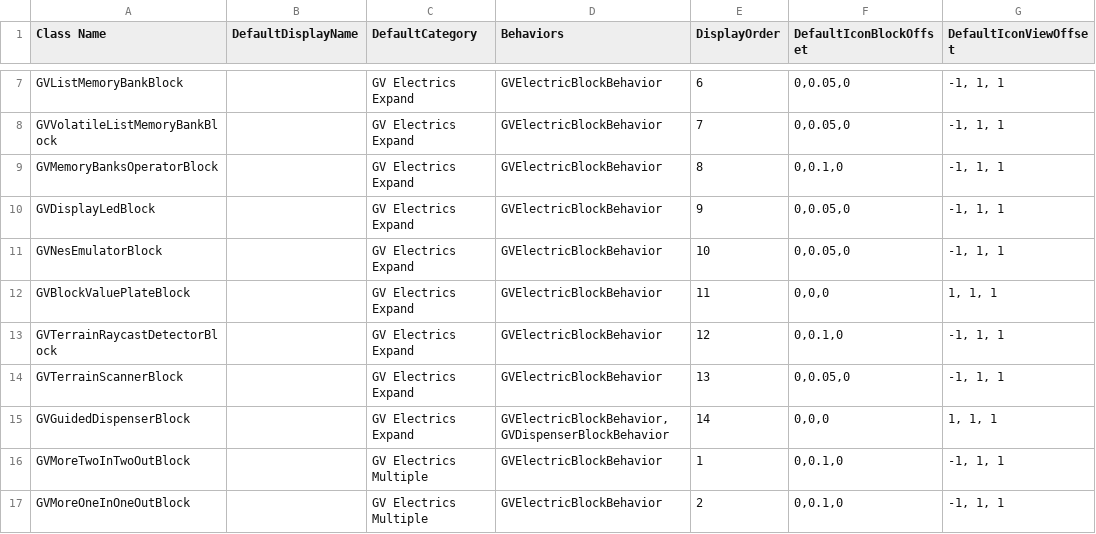
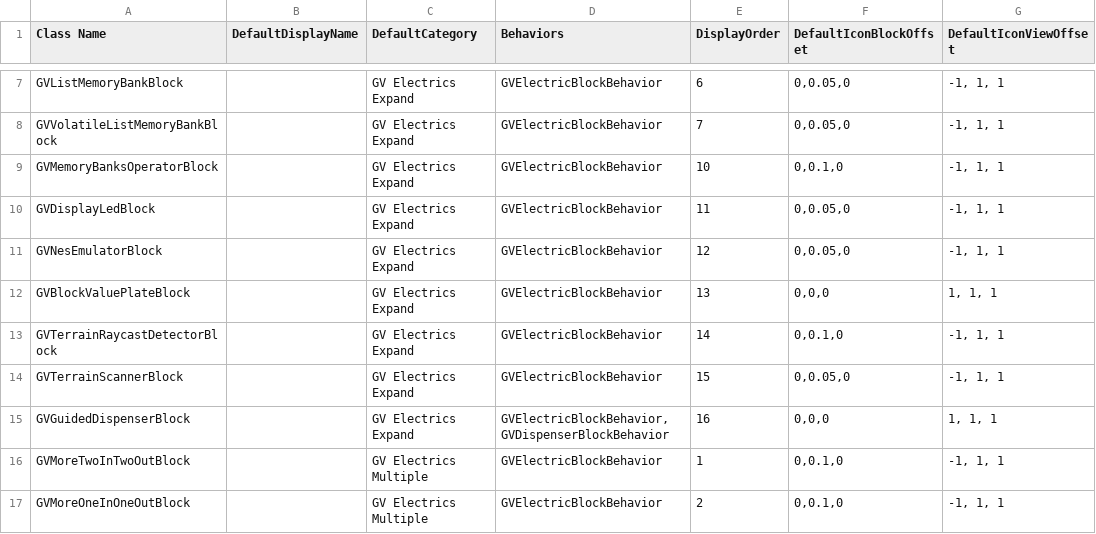
Before and after one commit to XiaofengdiZhu/Gigavolt, a CSV file: Gigavolt.Expand/Assets/Gigavolt.Expand.csv, drawn as a sheet; only a part is shown, gaps mark what is left out; the diff covers the shown part only; the diff names each change by its address in the sheet, - before the commit and + after, or states it on an @@ line.

```diff
--- a/Gigavolt.Expand/Assets/Gigavolt.Expand.csv
+++ b/Gigavolt.Expand/Assets/Gigavolt.Expand.csv
-E9 (DisplayOrder): 8
+E9 (DisplayOrder): 10
-E10 (DisplayOrder): 9
+E10 (DisplayOrder): 11
-E11 (DisplayOrder): 10
+E11 (DisplayOrder): 12
-E12 (DisplayOrder): 11
+E12 (DisplayOrder): 13
-E13 (DisplayOrder): 12
+E13 (DisplayOrder): 14
-E14 (DisplayOrder): 13
+E14 (DisplayOrder): 15
-E15 (DisplayOrder): 14
+E15 (DisplayOrder): 16
```
Also changed, not shown: 1 added row and 7 edited cells elsewhere in this file, BlockIndexAndDisplayOrder.csv, 24 other files.
